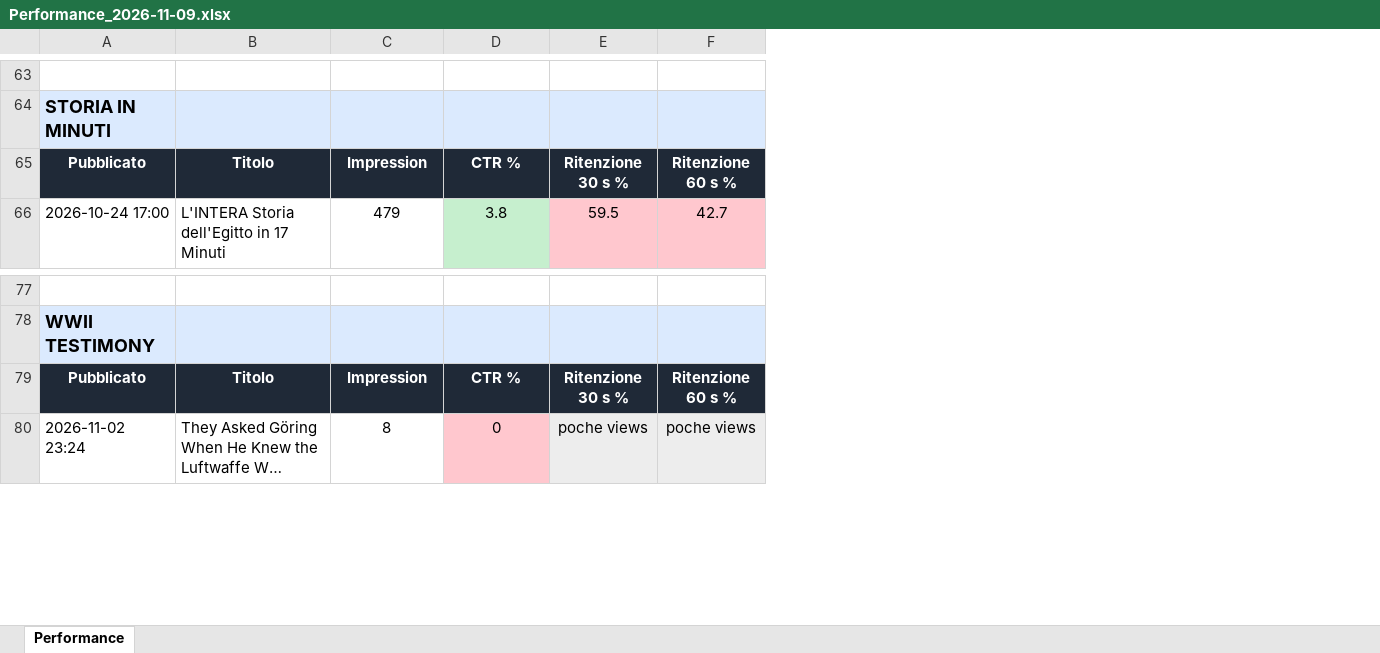
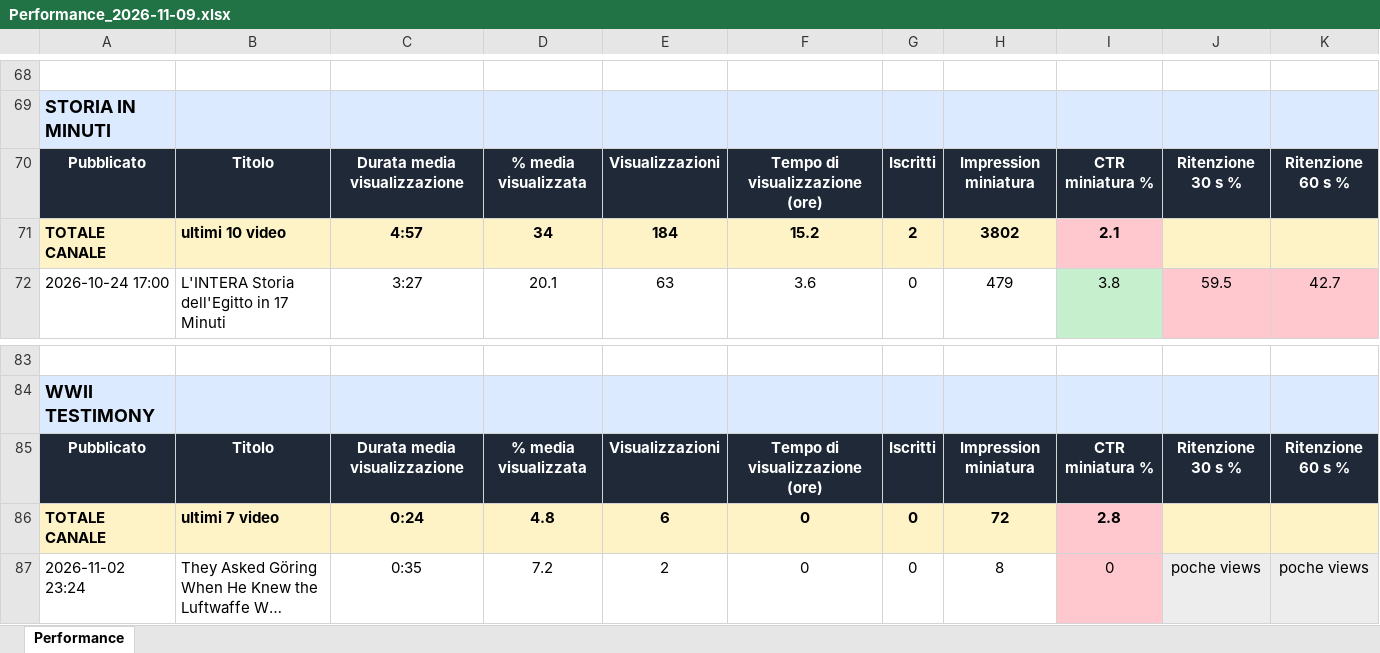
Before and after one commit to gggweb23-gif/ambience, an Excel workbook: report/Performance_2026-11-09.xlsx, sheet Performance, drawn as a sheet; only a part is shown, gaps mark what is left out; long unchanged cells end in …; values as stored, in another font and other column widths than the file's, no borders; addresses are those after the commit; the diff covers the shown part only; the diff names each change by its address in the sheet, - before the commit and + after, or states it on an @@ line.

```diff
--- a/report/Performance_2026-11-09.xlsx (sheet Performance)
+++ b/report/Performance_2026-11-09.xlsx (sheet Performance)
+column C, row 70: Durata media visualizzazione; row 72: 3:27; row 85: Durata media visualizzazione; row 87: 0:35
+column D, row 70: % media visualizzata; row 72: 20.1; row 85: % media visualizzata; row 87: 7.2
+column E, row 70: Visualizzazioni; row 72: 63; row 85: Visualizzazioni; row 87: 2
+column F, row 70: Tempo di visualizzazione (ore); row 72: 3.6; row 85: Tempo di visualizzazione (ore); row 87: 0
+column G, row 70: Iscritti; row 72: 0; row 85: Iscritti; row 87: 0
-H70: Impression
+H70: Impression miniatura
-I70: CTR %
+I70: CTR miniatura %
+row 71: TOTALE CANALE | ultimi 10 video | 4:57 | 34 | 184 | 15.2 | 2 | 3802 | 2.1
-H85: Impression
+H85: Impression miniatura
-I85: CTR %
+I85: CTR miniatura %
+row 86: TOTALE CANALE | ultimi 7 video | 0:24 | 4.8 | 6 | 0 | 0 | 72 | 2.8
```
Also changed, not shown: 5 added rows and 10 edited cells elsewhere in this sheet, 1 other file.
